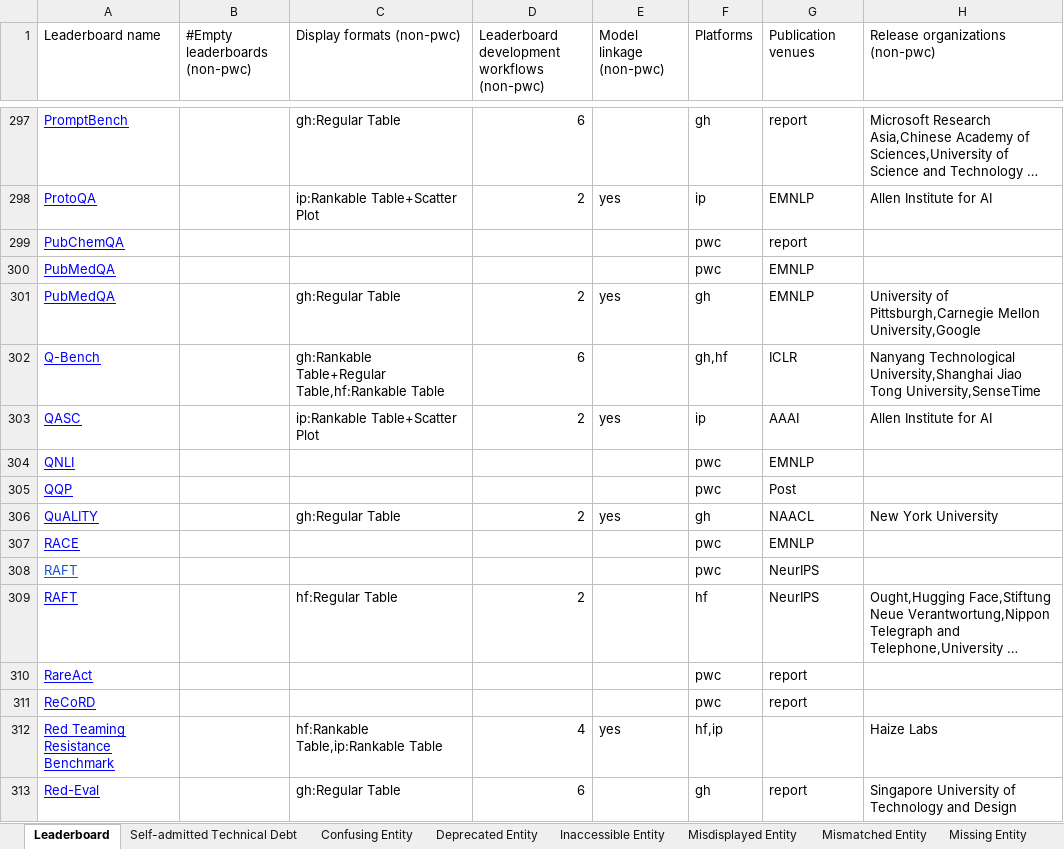
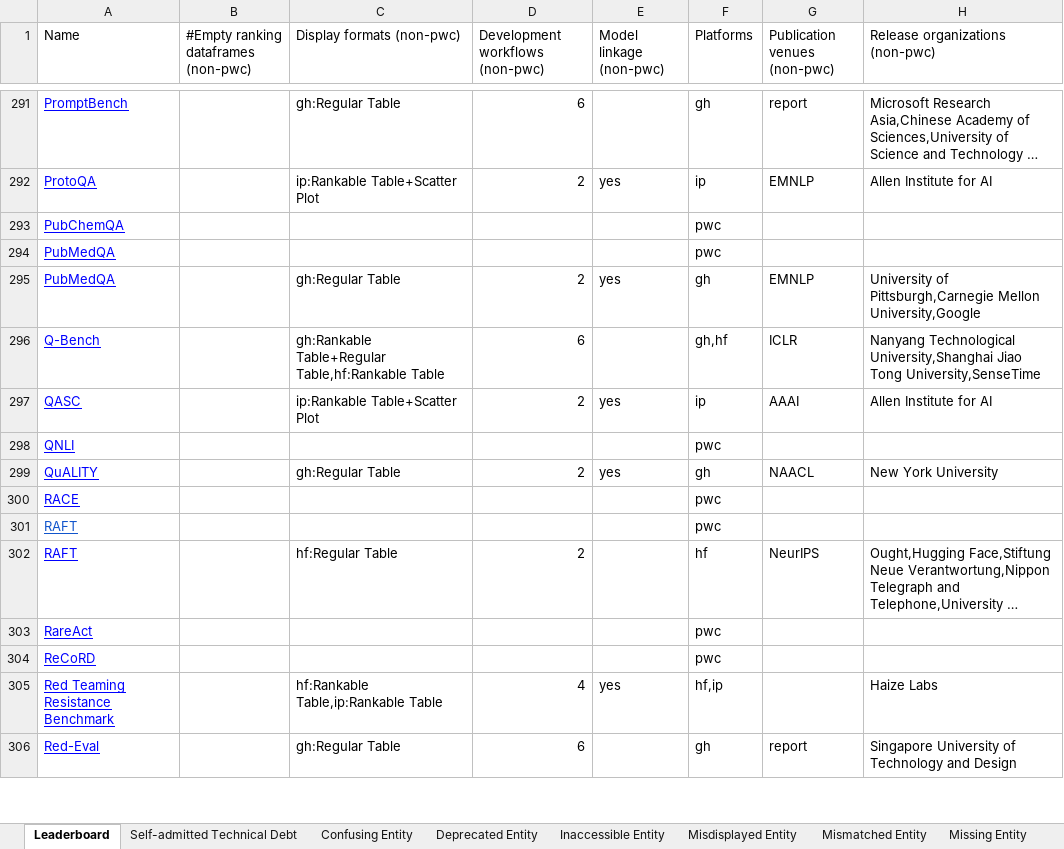
Before and after one commit to zhimin-z/Foundation-Model-Leaderboard-Survey, an Excel workbook: meta/Foundation Model Leaderboards.xlsx, sheet Leaderboard, drawn as a sheet; only a part is shown, gaps mark what is left out; long unchanged cells end in …; values as stored, in another font and other column widths than the file's, no borders; charts and pictures not drawn; removed rows and columns are numbered as before the commit, all else as after; the diff covers the shown part only; the diff names each change by its address in the sheet, - before the commit and + after, or states it on an @@ line.

```diff
--- a/meta/Foundation Model Leaderboards.xlsx (sheet Leaderboard)
+++ b/meta/Foundation Model Leaderboards.xlsx (sheet Leaderboard)
-A1: Leaderboard name
+A1: Name
-B1: #Empty leaderboards (non-pwc)
+B1: #Empty ranking dataframes (non-pwc)
-D1: Leaderboard development workflows (non-pwc)
+D1: Development workflows (non-pwc)
-G1: Publication venues
+G1: Publication venues (non-pwc)
-G293 (Publication venues (non-pwc)): report
+G293 (Publication venues (non-pwc)): (empty)
-G294 (Publication venues (non-pwc)): EMNLP
+G294 (Publication venues (non-pwc)): (empty)
-G298 (Publication venues (non-pwc)): EMNLP
+G298 (Publication venues (non-pwc)): (empty)
-row 305: QQP |  |  |  |  | pwc | Post
-G300 (Publication venues (non-pwc)): EMNLP
+G300 (Publication venues (non-pwc)): (empty)
-G301 (Publication venues (non-pwc)): NeurIPS
+G301 (Publication venues (non-pwc)): (empty)
-G303:G304 (Publication venues (non-pwc)): report
+G303:G304 (Publication venues (non-pwc)): (empty)
```
Also changed, not shown: 2 added rows, 13 removed rows and 167 edited cells elsewhere in this sheet, sheet Missing Entity, 5 other files.
